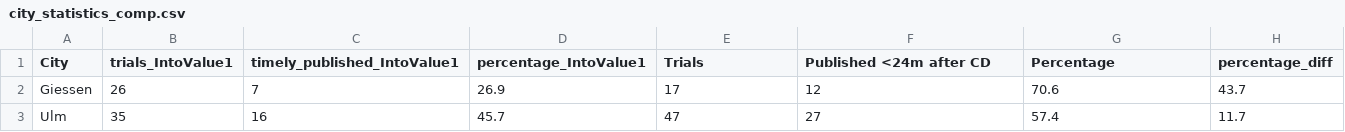
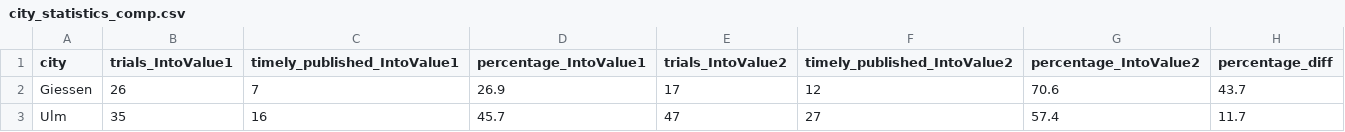
Before and after one commit to quest-bih/IntoValue2, a CSV file: results_for_paper/city_statistics_comp.csv, drawn as a sheet; only a part is shown.

Commit message:
Clean paper plots & tables script

```diff
--- a/results_for_paper/city_statistics_comp.csv
+++ b/results_for_paper/city_statistics_comp.csv
@@ -1,2 +1,2 @@
-City,trials_IntoValue1,timely_published_IntoValue1,percentage_IntoValue1,Trials,Published <24m after CD,Percentage,percentage_diff
+city,trials_IntoValue1,timely_published_IntoValue1,percentage_IntoValue1,trials_IntoValue2,timely_published_IntoValue2,percentage_IntoValue2,percentage_diff
 Giessen,26,7,26.9,17,12,70.6,43.7
```
Also changed, not shown: results_for_paper/city_statistics_5years.csv, 2 other files.
